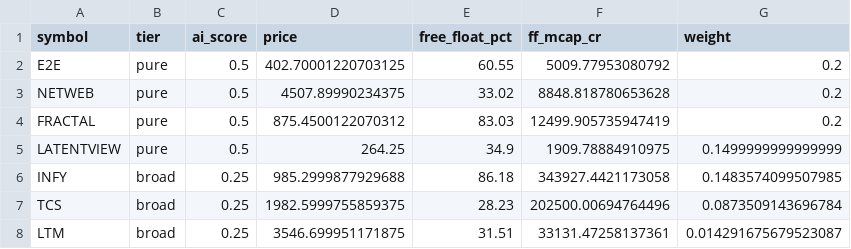
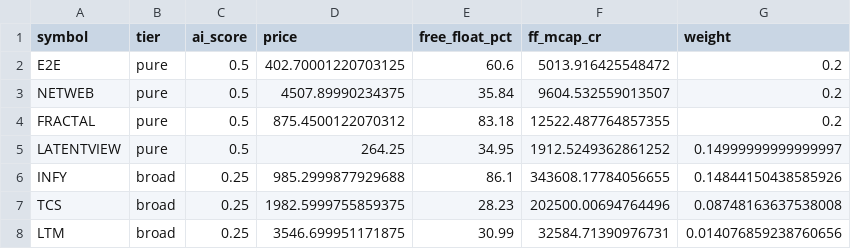
Before and after one commit to Harshapp45/india-pure-ai-index, a CSV file: data/processed/weights_DRAFT.csv, drawn as a sheet.

```diff
--- a/data/processed/weights_DRAFT.csv
+++ b/data/processed/weights_DRAFT.csv
@@ -1,8 +1,8 @@
 symbol,tier,ai_score,price,free_float_pct,ff_mcap_cr,weight
-E2E,pure,0.5,402.70001220703125,60.55,5009.77953080792,0.2
-NETWEB,pure,0.5,4507.89990234375,33.02,8848.818780653628,0.2
-FRACTAL,pure,0.5,875.4500122070312,83.03,12499.905735947419,0.2
-LATENTVIEW,pure,0.5,264.25,34.9,1909.78884910975,0.1499999999999999
-INFY,broad,0.25,985.2999877929688,86.18,343927.4421173058,0.1483574099507985
-TCS,broad,0.25,1982.5999755859375,28.23,202500.00694764496,0.0873509143696784
-LTM,broad,0.25,3546.699951171875,31.51,33131.47258137361,0.014291675679523087
+E2E,pure,0.5,402.70001220703125,60.6,5013.916425548472,0.2
+NETWEB,pure,0.5,4507.89990234375,35.84,9604.532559013507,0.2
+FRACTAL,pure,0.5,875.4500122070312,83.18,12522.487764857355,0.2
+LATENTVIEW,pure,0.5,264.25,34.95,1912.5249362861252,0.14999999999999997
+INFY,broad,0.25,985.2999877929688,86.1,343608.17784056655,0.14844150438585926
+TCS,broad,0.25,1982.5999755859375,28.23,202500.00694764496,0.08748163637538008
+LTM,broad,0.25,3546.699951171875,30.99,32584.71390976731,0.014076859238760656
```
Also changed, not shown: data/processed/baix_TEST.csv, data/raw/prices/adj_close.csv, 2 other files.
